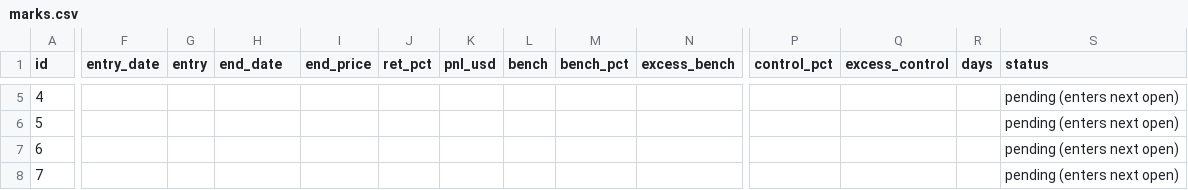
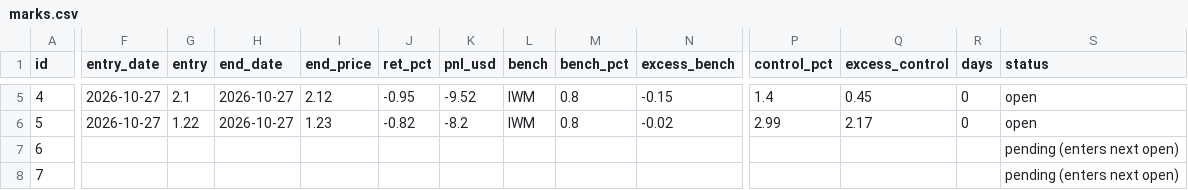
Before and after one commit to astonmonnach/signal-research, a CSV file: calls/marks.csv, drawn as a sheet; only a part is shown, gaps mark what is left out; the diff covers the shown part only; the diff names each change by its address in the sheet, - before the commit and + after, or states it on an @@ line.

```diff
--- a/calls/marks.csv
+++ b/calls/marks.csv
-F5:F6 (entry_date): (empty)
+F5:F6 (entry_date): 2026-10-27
-G5 (entry): (empty)
+G5 (entry): 2.1
-H5:H6 (end_date): (empty)
+H5:H6 (end_date): 2026-10-27
-I5 (end_price): (empty)
+I5 (end_price): 2.12
-J5 (ret_pct): (empty)
+J5 (ret_pct): -0.95
-K5 (pnl_usd): (empty)
+K5 (pnl_usd): -9.52
-L5:L6 (bench): (empty)
+L5:L6 (bench): IWM
-M5:M6 (bench_pct): (empty)
+M5:M6 (bench_pct): 0.8
-N5 (excess_bench): (empty)
+N5 (excess_bench): -0.15
-P5 (control_pct): (empty)
+P5 (control_pct): 1.4
-Q5 (excess_control): (empty)
+Q5 (excess_control): 0.45
-R5:R6 (days): (empty)
+R5:R6 (days): 0
-S5:S6 (status): pending (enters next open)
+S5:S6 (status): open
-G6 (entry): (empty)
+G6 (entry): 1.22
-I6 (end_price): (empty)
+I6 (end_price): 1.23
-J6 (ret_pct): (empty)
+J6 (ret_pct): -0.82
-K6 (pnl_usd): (empty)
+K6 (pnl_usd): -8.2
-N6 (excess_bench): (empty)
+N6 (excess_bench): -0.02
-P6 (control_pct): (empty)
+P6 (control_pct): 2.99
-Q6 (excess_control): (empty)
+Q6 (excess_control): 2.17
```
Also changed, not shown: 35 edited cells elsewhere in this file, 4 other files.
